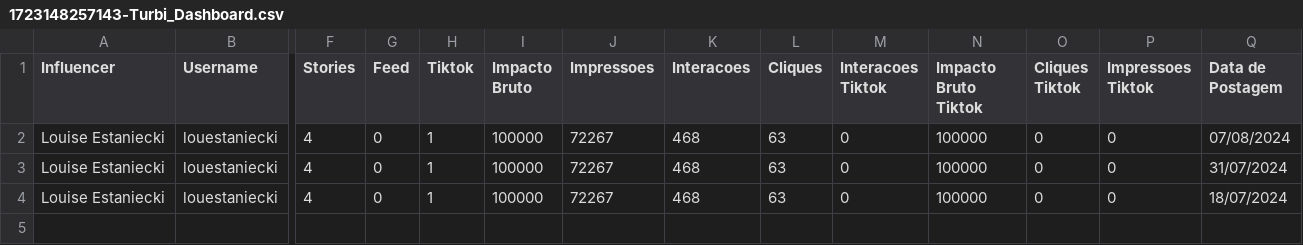
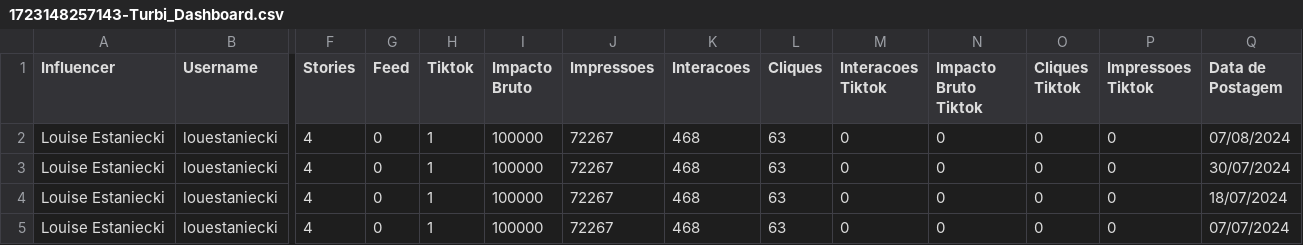
Before and after one commit to BenitoPedro13/bee-dash-monorepo, a CSV file: apps/api/files/1723148257143-Turbi_Dashboard.csv, drawn as a sheet; only a part is shown, gaps mark what is left out; rows hold the shown columns only; the diff names each change by its address in the sheet, - before the commit and + after, or states it on an @@ line.

```diff
--- a/apps/api/files/1723148257143-Turbi_Dashboard.csv
+++ b/apps/api/files/1723148257143-Turbi_Dashboard.csv
-N2:N4 (Impacto Bruto Tiktok): 100000
+N2:N4 (Impacto Bruto Tiktok): 0
-Q3 (Data de Postagem): 31/07/2024
+Q3 (Data de Postagem): 30/07/2024
+row 5: Louise Estaniecki | louestaniecki | 4 | 0 | 1 | 100000 | 72267 | 468 | 63 | 0 | 0 | 0 | 0 | 07/07/2024
```
Also changed, not shown: 10 other files.
